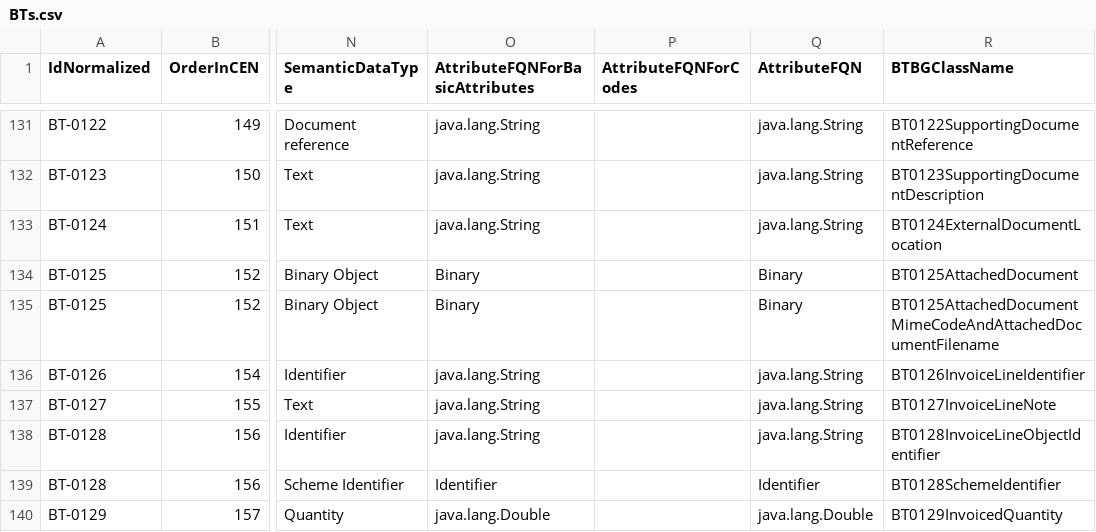
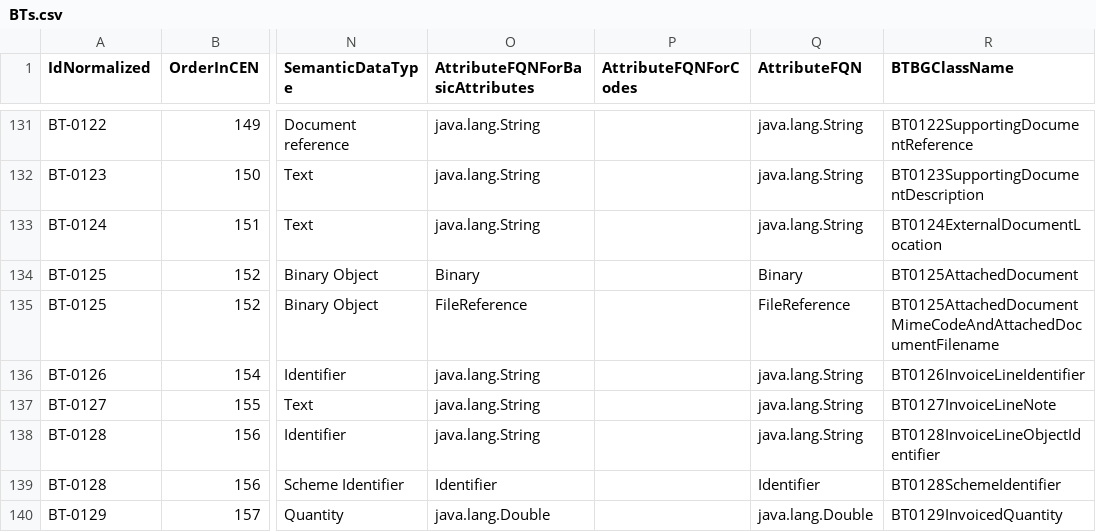
Before and after one commit to AgID/EeISI-mapper, a CSV file: cen-core/src/main/resources/TemplateFiles/BTs/BTs.csv, drawn as a sheet; only a part is shown, gaps mark what is left out; the diff names each change by its address in the sheet, - before the commit and + after, or states it on an @@ line.

```diff
--- a/cen-core/src/main/resources/TemplateFiles/BTs/BTs.csv
+++ b/cen-core/src/main/resources/TemplateFiles/BTs/BTs.csv
-O135 (AttributeFQNForBasicAttributes): Binary
+O135 (AttributeFQNForBasicAttributes): FileReference
-Q135 (AttributeFQN): Binary
+Q135 (AttributeFQN): FileReference
```
Also changed, not shown: cen-core/src/main/resources/TemplateFiles/BTs/BTsAndBGs.csv, 6 other files.
